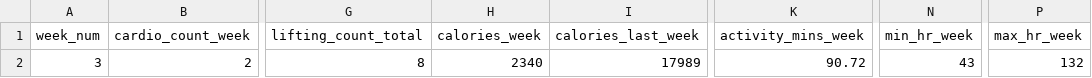
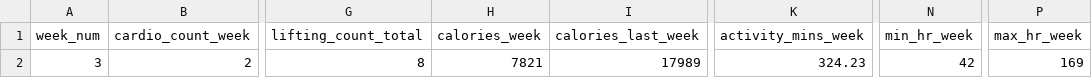
Before and after one commit to 2sp00ns/fitness-app, a CSV file: data/data.csv, drawn as a sheet; only a part is shown, gaps mark what is left out; the diff names each change by its address in the sheet, - before the commit and + after, or states it on an @@ line.

```diff
--- a/data/data.csv
+++ b/data/data.csv
-H2 (calories_week): 2340
+H2 (calories_week): 7821
-K2 (activity_mins_week): 90.72
+K2 (activity_mins_week): 324.23
-N2 (min_hr_week): 43
+N2 (min_hr_week): 42
-P2 (max_hr_week): 132
+P2 (max_hr_week): 169
```
